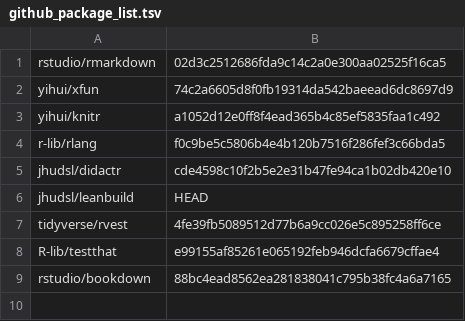
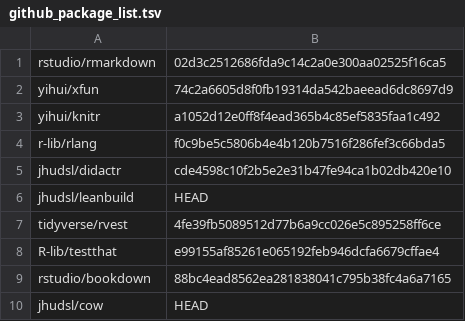
Before and after one commit to jhudsl/OTTR_Template, a TSV file: docker/github_package_list.tsv, drawn as a sheet; the diff names each change by its address in the sheet, - before the commit and + after, or states it on an @@ line.

Commit message:
Add cow to the Docker image

```diff
--- a/docker/github_package_list.tsv
+++ b/docker/github_package_list.tsv
+row 10: jhudsl/cow | HEAD
```
